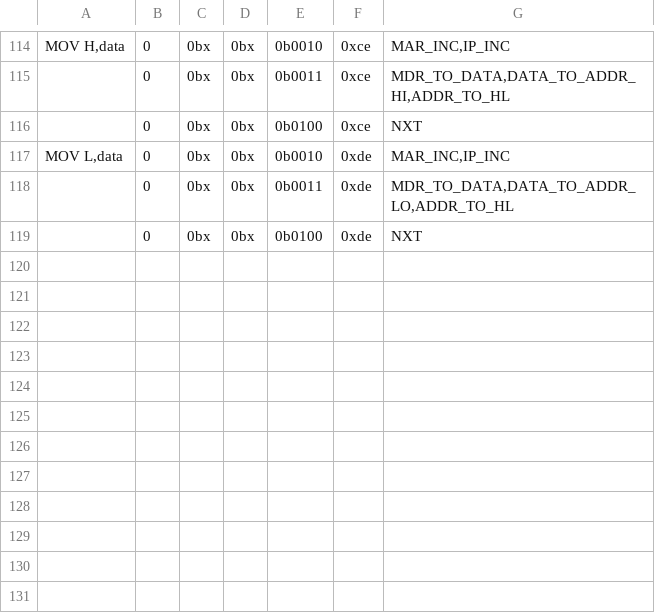
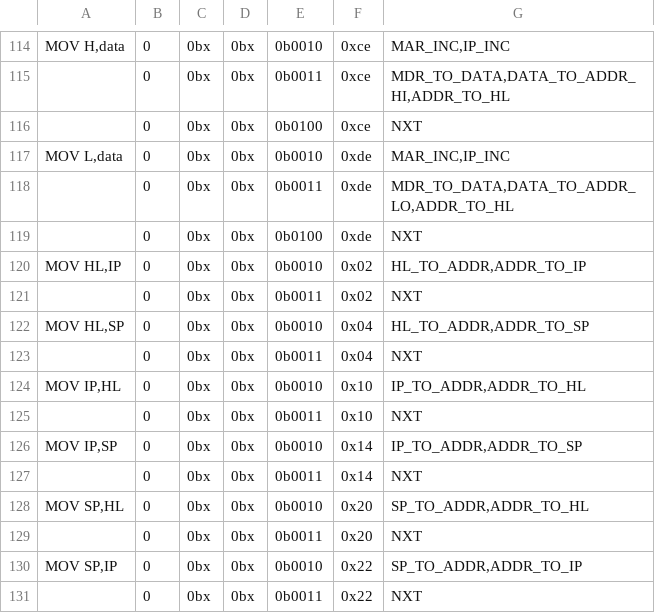
Before and after one commit to wrzlbrmft/cpu, a CSV file: rom/microcode/microcode.csv, drawn as a sheet; only a part is shown, gaps mark what is left out; the diff names each change by its address in the sheet, - before the commit and + after, or states it on an @@ line.

Commit message:
mov r(16),r(16)

```diff
--- a/rom/microcode/microcode.csv
+++ b/rom/microcode/microcode.csv
+row 120: MOV HL,IP | 0 | 0bx | 0bx | 0b0010 | 0x02 | HL_TO_ADDR,ADDR_TO_IP
+row 121:  | 0 | 0bx | 0bx | 0b0011 | 0x02 | NXT
+row 122: MOV HL,SP | 0 | 0bx | 0bx | 0b0010 | 0x04 | HL_TO_ADDR,ADDR_TO_SP
+row 123:  | 0 | 0bx | 0bx | 0b0011 | 0x04 | NXT
+row 124: MOV IP,HL | 0 | 0bx | 0bx | 0b0010 | 0x10 | IP_TO_ADDR,ADDR_TO_HL
+row 125:  | 0 | 0bx | 0bx | 0b0011 | 0x10 | NXT
+row 126: MOV IP,SP | 0 | 0bx | 0bx | 0b0010 | 0x14 | IP_TO_ADDR,ADDR_TO_SP
+row 127:  | 0 | 0bx | 0bx | 0b0011 | 0x14 | NXT
+row 128: MOV SP,HL | 0 | 0bx | 0bx | 0b0010 | 0x20 | SP_TO_ADDR,ADDR_TO_HL
+row 129:  | 0 | 0bx | 0bx | 0b0011 | 0x20 | NXT
+row 130: MOV SP,IP | 0 | 0bx | 0bx | 0b0010 | 0x22 | SP_TO_ADDR,ADDR_TO_IP
+row 131:  | 0 | 0bx | 0bx | 0b0011 | 0x22 | NXT
```
